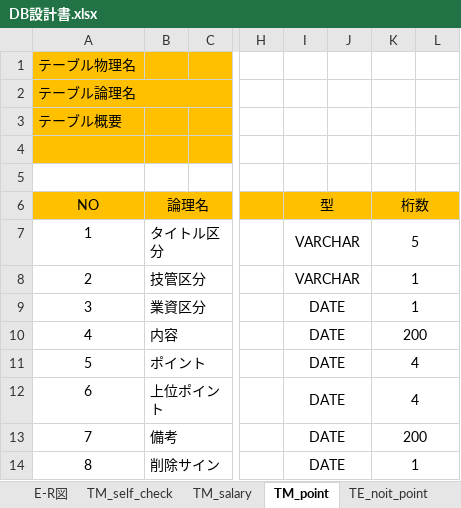
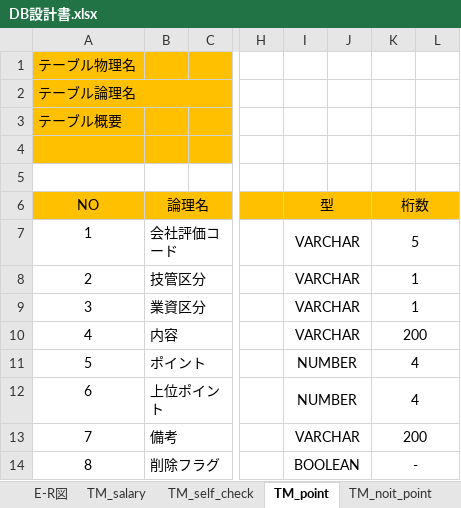
Before and after one commit to neko-zukin/company_evaluation, an Excel workbook: DB設計書.xlsx, sheet TM_point, drawn as a sheet; only a part is shown, gaps mark what is left out; values as stored, in another font and other column widths than the file's, no borders; the diff names each change by its address in the sheet, - before the commit and + after, or states it on an @@ line.

```diff
--- a/DB設計書.xlsx (sheet TM_point)
+++ b/DB設計書.xlsx (sheet TM_point)
-sheet tab: TE_noit_point
+sheet tab: TM_noit_point
@@ sheet tab order changed: E-R図 | TM_salary | TM_self_check | TM_point | TM_noit_point @@
-B7: タイトル区分
+B7: 会社評価コード
-I9:I10: DATE
+I9:I10: VARCHAR
-I11:I12: DATE
+I11:I12: NUMBER
-I13: DATE
+I13: VARCHAR
-B14: 削除サイン
+B14: 削除フラグ
-I14: DATE
+I14: BOOLEAN
-K14: 1
+K14: -
```
Also changed, not shown: sheet TM_self_check, sheet E-R図, sheet TM_salary, sheet TM_noit_point, other sheet tabs, 初期データ_ver1.xlsx, 給与テーブル2023.3_-_コピー.xlsx.
